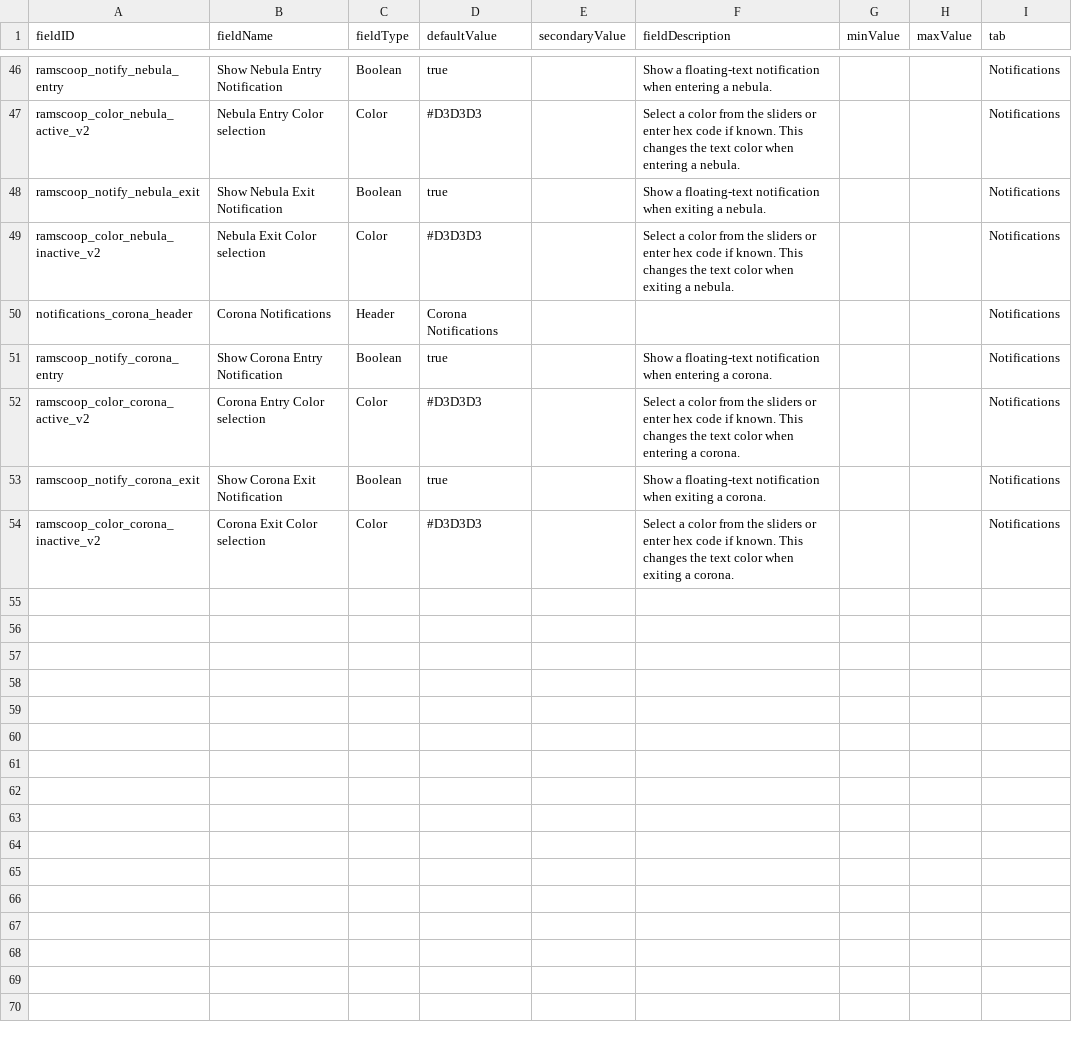
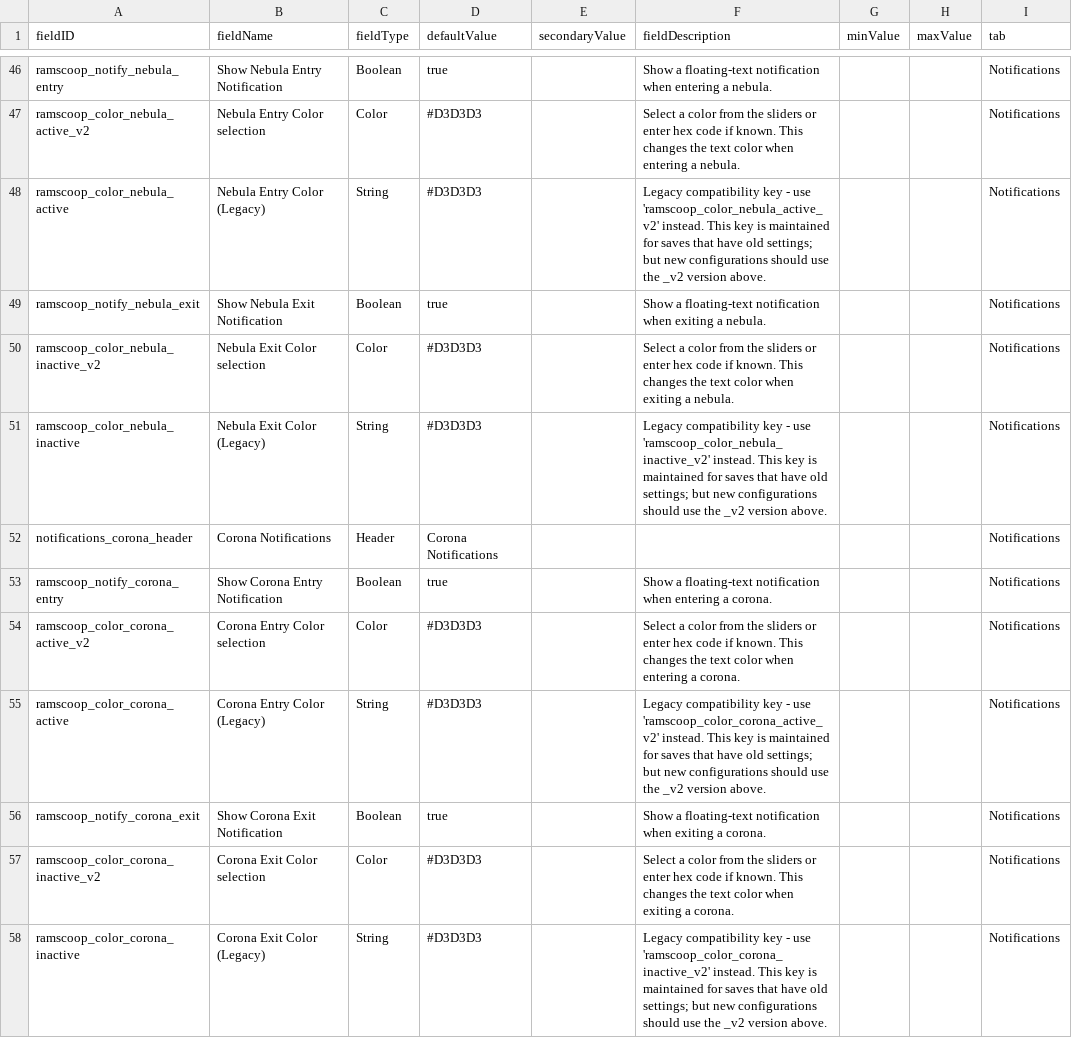
Before and after one commit to powerfulqa/Passive-Ramscoop, a CSV file: data/config/LunaSettings.csv, drawn as a sheet; only a part is shown, gaps mark what is left out.

Commit message:
fix: add legacy color settings for backward compatibility

```diff
--- a/data/config/LunaSettings.csv
+++ b/data/config/LunaSettings.csv
@@ -47,4 +47,6 @@ ramscoop_notify_nebula_entry,Show Nebula Entry Notification,Boolean,true,,"Show
 ramscoop_color_nebula_active_v2,Nebula Entry Color selection,Color,#D3D3D3,,"Select a color from the sliders or enter hex code if known. This changes the text color when entering a nebula.",,,Notifications
+ramscoop_color_nebula_active,Nebula Entry Color (Legacy),String,#D3D3D3,,"Legacy compatibility key - use 'ramscoop_color_nebula_active_v2' instead. This key is maintained for saves that have old settings; but new configurations should use the _v2 version above.",,,Notifications
 ramscoop_notify_nebula_exit,Show Nebula Exit Notification,Boolean,true,,"Show a floating-text notification when exiting a nebula.",,,Notifications
 ramscoop_color_nebula_inactive_v2,Nebula Exit Color selection,Color,#D3D3D3,,"Select a color from the sliders or enter hex code if known. This changes the text color when exiting a nebula.",,,Notifications
+ramscoop_color_nebula_inactive,Nebula Exit Color (Legacy),String,#D3D3D3,,"Legacy compatibility key - use 'ramscoop_color_nebula_inactive_v2' instead. This key is maintained for saves that have old settings; but new configurations should use the _v2 version above.",,,Notifications
 notifications_corona_header,Corona Notifications,Header,Corona Notifications,,,,,Notifications
@@ -52,3 +54,5 @@ ramscoop_notify_corona_entry,Show Corona Entry Notification,Boolean,true,,"Show
 ramscoop_color_corona_active_v2,Corona Entry Color selection,Color,#D3D3D3,,"Select a color from the sliders or enter hex code if known. This changes the text color when entering a corona.",,,Notifications
+ramscoop_color_corona_active,Corona Entry Color (Legacy),String,#D3D3D3,,"Legacy compatibility key - use 'ramscoop_color_corona_active_v2' instead. This key is maintained for saves that have old settings; but new configurations should use the _v2 version above.",,,Notifications
 ramscoop_notify_corona_exit,Show Corona Exit Notification,Boolean,true,,"Show a floating-text notification when exiting a corona.",,,Notifications
 ramscoop_color_corona_inactive_v2,Corona Exit Color selection,Color,#D3D3D3,,"Select a color from the sliders or enter hex code if known. This changes the text color when exiting a corona.",,,Notifications
+ramscoop_color_corona_inactive,Corona Exit Color (Legacy),String,#D3D3D3,,"Legacy compatibility key - use 'ramscoop_color_corona_inactive_v2' instead. This key is maintained for saves that have old settings; but new configurations should use the _v2 version above.",,,Notifications
```
